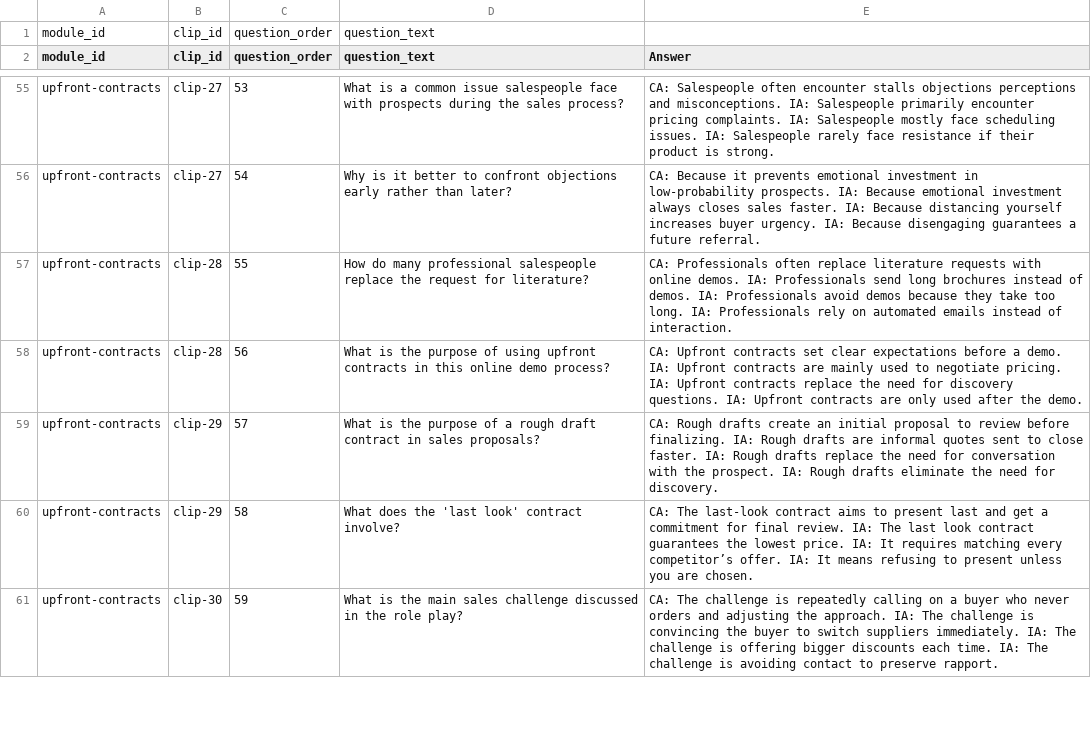
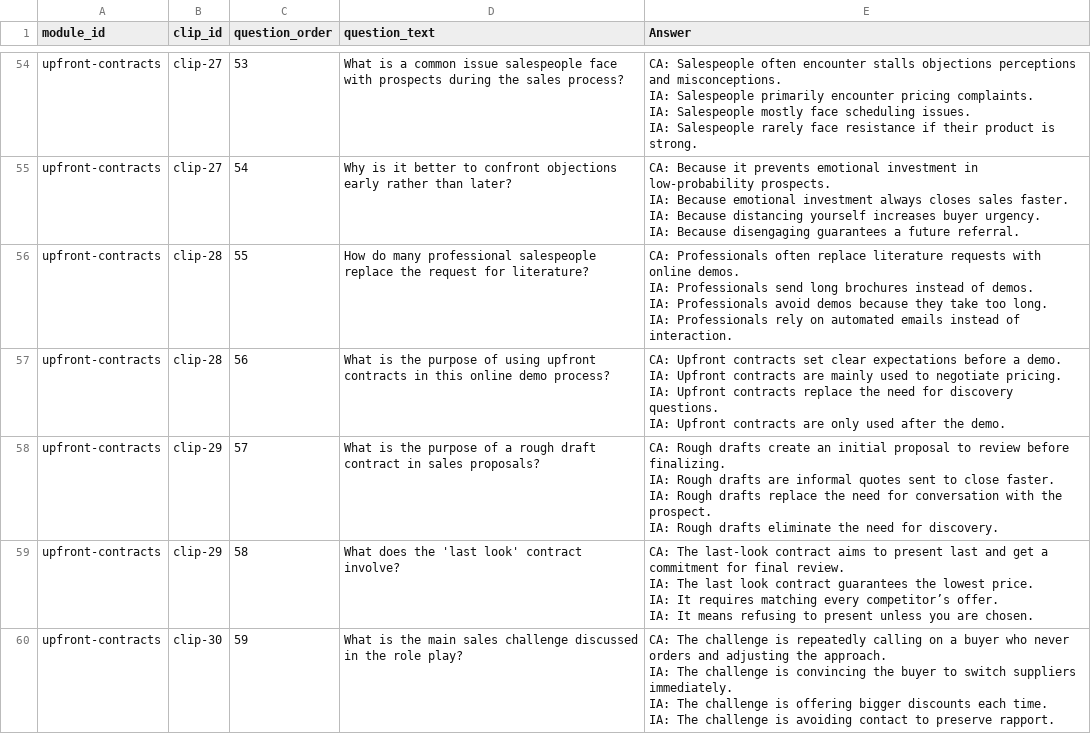
Before and after one commit to hbarker1001-coder/sandler_site_scaffold, a CSV file: data/Clip_Questions.csv, drawn as a sheet; only a part is shown, gaps mark what is left out; removed rows and columns are numbered as before the commit, all else as after; the diff covers the shown part only; the diff names each change by its address in the sheet, - before the commit and + after, or states it on an @@ line.

Commit message:
Update Clip_Questions.csv

```diff
--- a/data/Clip_Questions.csv
+++ b/data/Clip_Questions.csv
-row 1: module_id | clip_id | question_order | question_text
-E54 (Answer): …is strong.
+E54 (Answer): …is strong.
-E55 (Answer): …future referral.
+E55 (Answer): …future referral.
-E56 (Answer): …of interaction.
+E56 (Answer): …of interaction.
-E57 (Answer): …the demo.
+E57 (Answer): …the demo.
-E58 (Answer): …for discovery.
+E58 (Answer): …for discovery.
-E59 (Answer): …are chosen.
+E59 (Answer): …are chosen.
-E60 (Answer): …preserve rapport.
+E60 (Answer): …preserve rapport.
```
Also changed, not shown: 93 edited cells elsewhere in this file.
